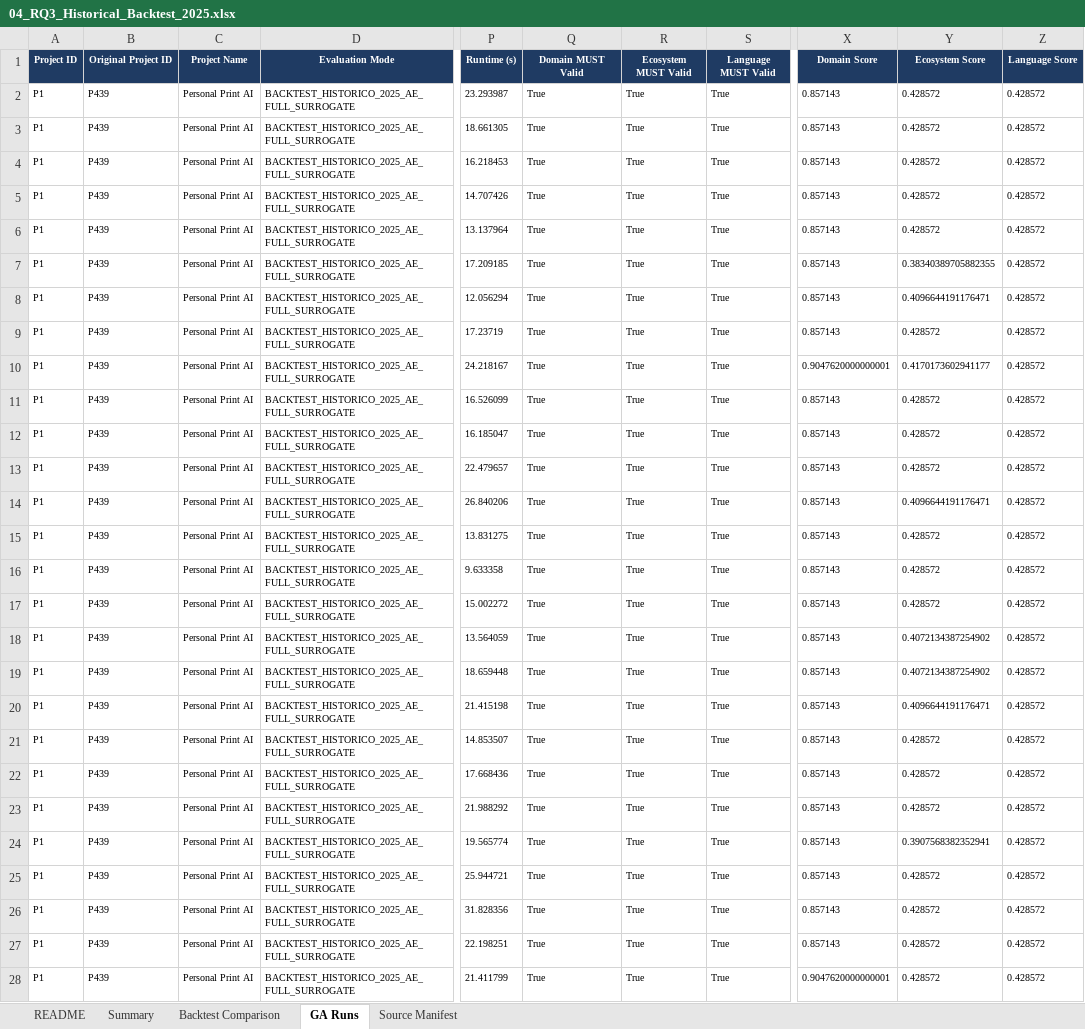
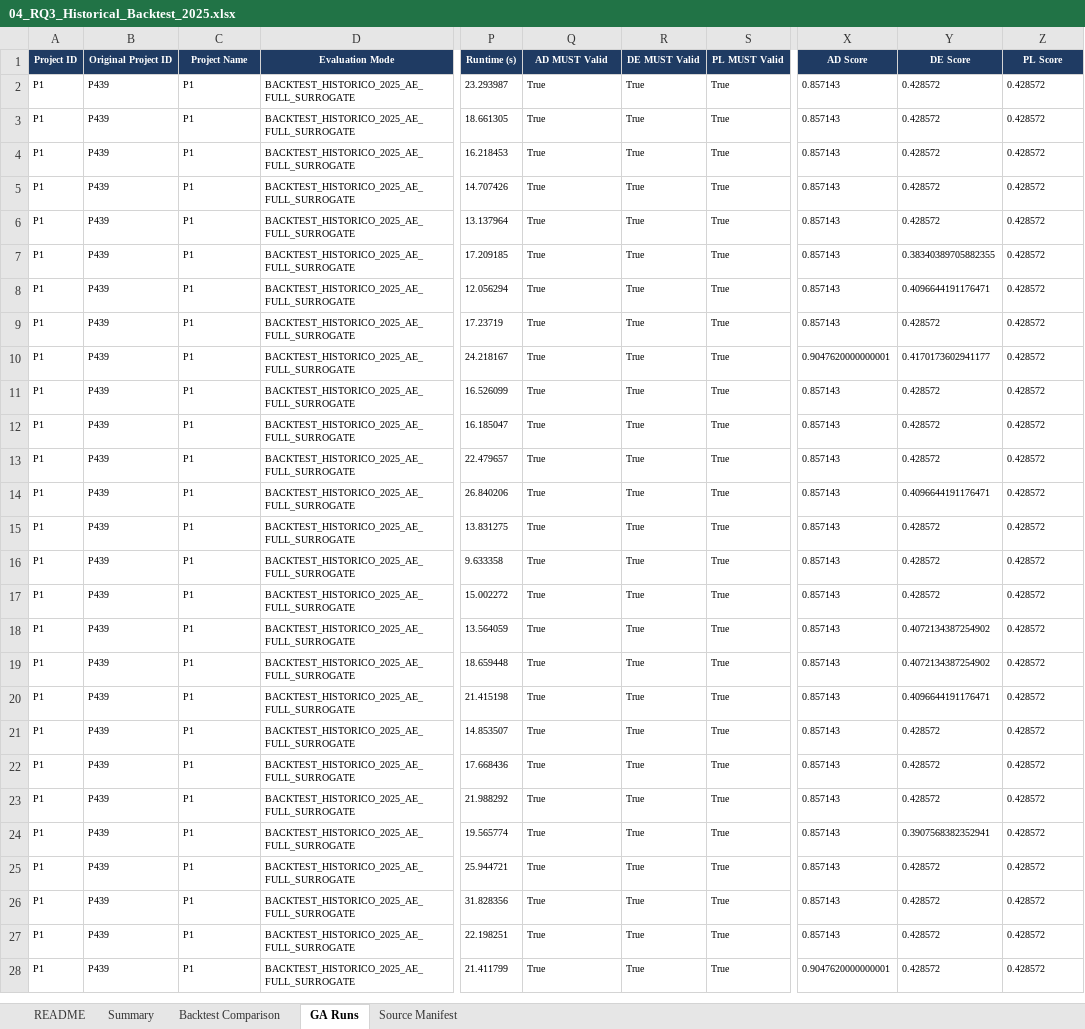
Before and after one commit to Felipeomc/expert-guided-stfp-seip-2027-supplementary-material, an Excel workbook: 04_RQ3_Historical_Backtest_2025.xlsx, sheet GA Runs, drawn as a sheet; only a part is shown, gaps mark what is left out; values as stored, in another font and other column widths than the file's, no borders; the diff covers the shown part only; the diff names each change by its address in the sheet, - before the commit and + after, or states it on an @@ line.

```diff
--- a/04_RQ3_Historical_Backtest_2025.xlsx (sheet GA Runs)
+++ b/04_RQ3_Historical_Backtest_2025.xlsx (sheet GA Runs)
-Q1: Domain MUST Valid
+Q1: AD MUST Valid
-R1: Ecosystem MUST Valid
+R1: DE MUST Valid
-S1: Language MUST Valid
+S1: PL MUST Valid
-X1: Domain Score
+X1: AD Score
-Y1: Ecosystem Score
+Y1: DE Score
-Z1: Language Score
+Z1: PL Score
-C2:C28 (Project Name): Personal Print AI
+C2:C28 (Project Name): P1
```
Also changed, not shown: 453 edited cells elsewhere in this sheet, sheet Backtest Comparison, 01_GA_Calibration_Adaptive_Racing.xlsx, 03_RQ2_MILP_vs_Calibrated_GA.xlsx, 6 other files.
